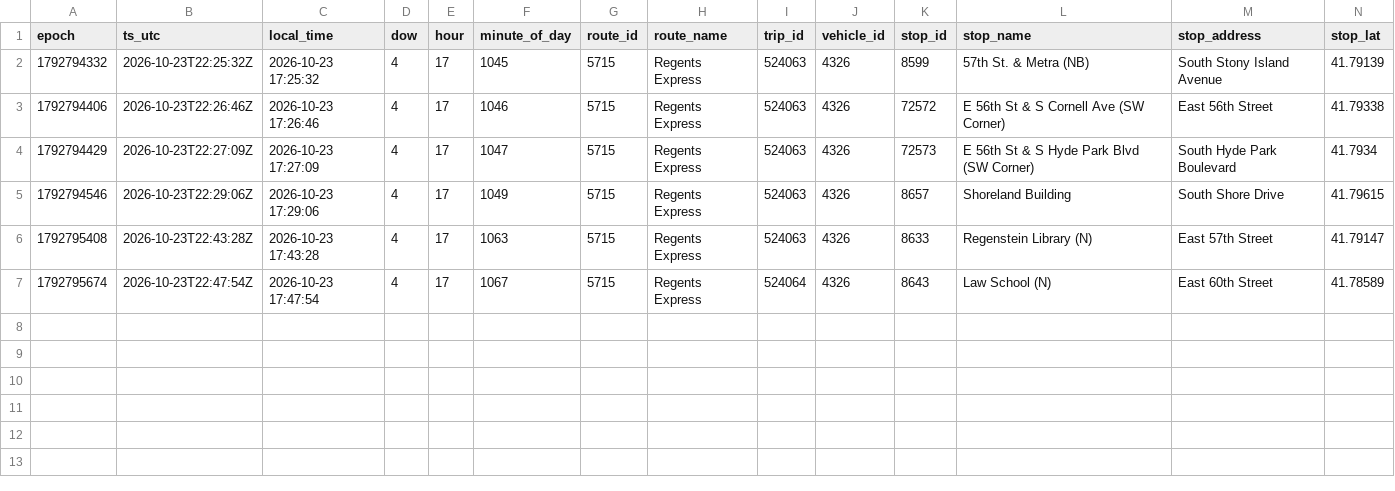
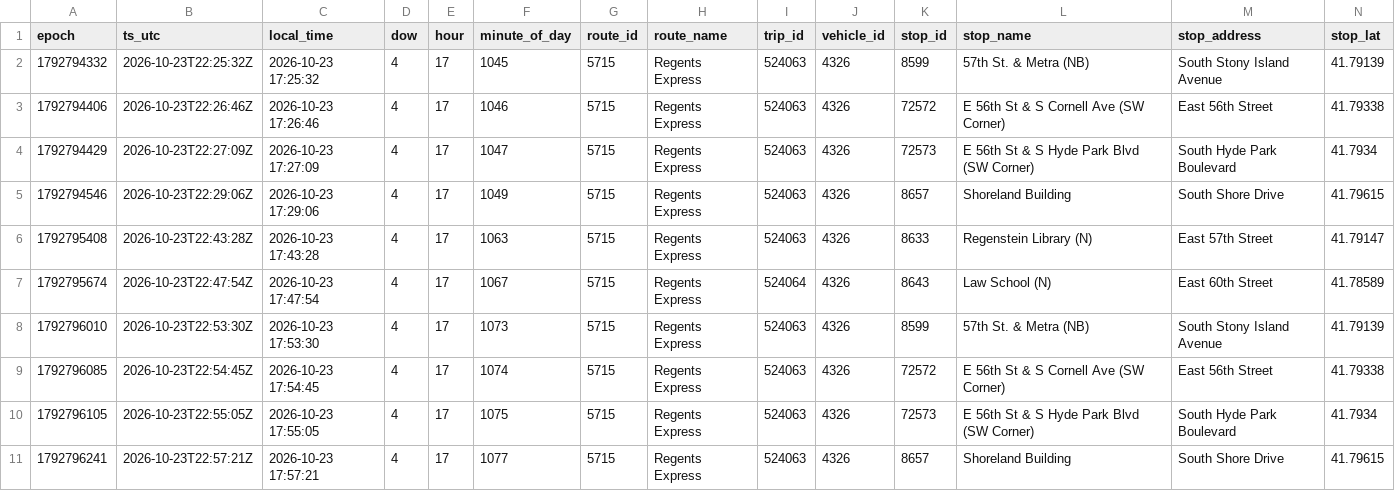
Before and after one commit to blobberus/straight-bussing-data, a CSV file: data/arrivals/2026-10-23/regents-express.csv, drawn as a sheet; only a part is shown; rows hold the shown columns only; the diff names each change by its address in the sheet, - before the commit and + after, or states it on an @@ line.

```diff
--- a/data/arrivals/2026-10-23/regents-express.csv
+++ b/data/arrivals/2026-10-23/regents-express.csv
+row 8: 1792796010 | 2026-10-23T22:53:30Z | 2026-10-23 17:53:30 | 4 | 17 | 1073 | 5715 | Regents Express | 524063 | 4326 | 8599 | 57th St. & Metra (NB) | South Stony Island Avenue | 41.79139
+row 9: 1792796085 | 2026-10-23T22:54:45Z | 2026-10-23 17:54:45 | 4 | 17 | 1074 | 5715 | Regents Express | 524063 | 4326 | 72572 | E 56th St & S Cornell Ave (SW Corner) | East 56th Street | 41.79338
+row 10: 1792796105 | 2026-10-23T22:55:05Z | 2026-10-23 17:55:05 | 4 | 17 | 1075 | 5715 | Regents Express | 524063 | 4326 | 72573 | E 56th St & S Hyde Park Blvd (SW Corner) | South Hyde Park Boulevard | 41.7934
+row 11: 1792796241 | 2026-10-23T22:57:21Z | 2026-10-23 17:57:21 | 4 | 17 | 1077 | 5715 | Regents Express | 524063 | 4326 | 8657 | Shoreland Building | South Shore Drive | 41.79615
```
Also changed, not shown: data/arrivals/2026-10-23/53rd-street-express.csv, data/arrivals/2026-10-23/central.csv, 10 other files.
